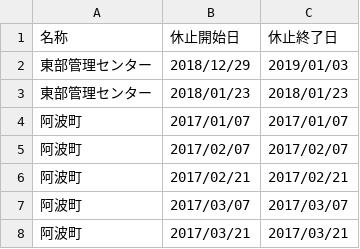
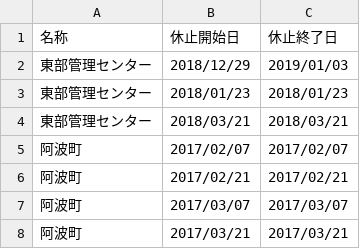
Before and after one commit to tokushima5374/awashi, a CSV file: data/center.csv, drawn as a sheet; only a part is shown.

Commit message:
Update center.csv

```diff
--- a/data/center.csv
+++ b/data/center.csv
@@ -3,3 +3,3 @@
 東部管理センター,2018/01/23,2018/01/23
-阿波町,2017/01/07,2017/01/07
+東部管理センター,2018/03/21,2018/03/21
 阿波町,2017/02/07,2017/02/07
```
